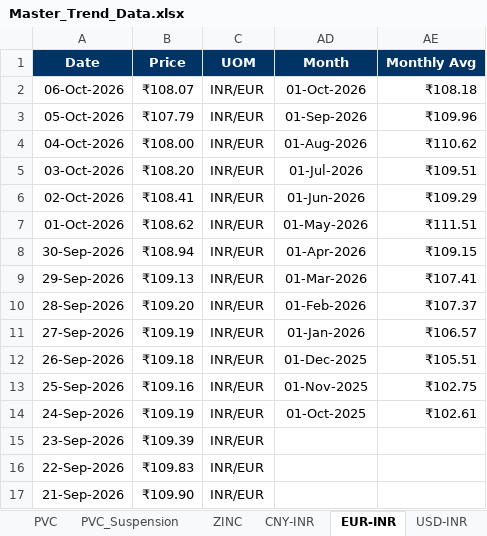
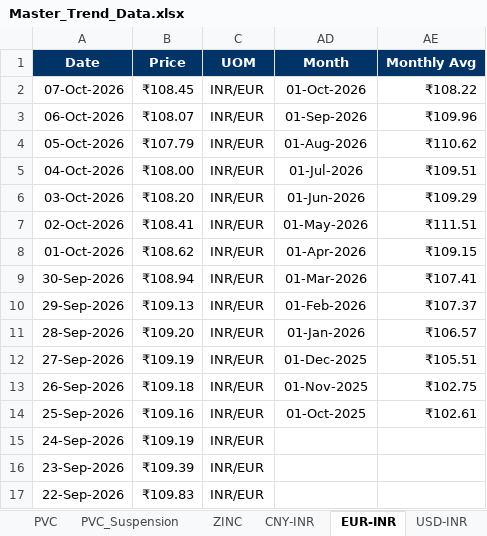
Before and after one commit to letsgoAnuj/PythonProject, an Excel workbook: analysis_output/Master_Trend_Data.xlsx, sheet EUR-INR, drawn as a sheet; only a part is shown; the shorter side is filled out with more unchanged rows; values as stored, in another font and other column widths than the file's, no borders; charts and pictures not drawn; addresses are those after the commit; the diff names each change by its address in the sheet, - before the commit and + after, or states it on an @@ line.

```diff
--- a/analysis_output/Master_Trend_Data.xlsx (sheet EUR-INR)
+++ b/analysis_output/Master_Trend_Data.xlsx (sheet EUR-INR)
+row 2: 07-Oct-2026 | ₹108.45 | INR/EUR | 01-Oct-2026 | ₹108.22
-AD3 (Month): 01-Oct-2026
+AD3 (Month): 01-Sep-2026
-AE3 (Monthly Avg): ₹108.18
+AE3 (Monthly Avg): ₹109.96
-AD4 (Month): 01-Sep-2026
+AD4 (Month): 01-Aug-2026
-AE4 (Monthly Avg): ₹109.96
+AE4 (Monthly Avg): ₹110.62
-AD5 (Month): 01-Aug-2026
+AD5 (Month): 01-Jul-2026
-AE5 (Monthly Avg): ₹110.62
+AE5 (Monthly Avg): ₹109.51
-AD6 (Month): 01-Jul-2026
+AD6 (Month): 01-Jun-2026
-AE6 (Monthly Avg): ₹109.51
+AE6 (Monthly Avg): ₹109.29
-AD7 (Month): 01-Jun-2026
+AD7 (Month): 01-May-2026
-AE7 (Monthly Avg): ₹109.29
+AE7 (Monthly Avg): ₹111.51
-AD8 (Month): 01-May-2026
+AD8 (Month): 01-Apr-2026
-AE8 (Monthly Avg): ₹111.51
+AE8 (Monthly Avg): ₹109.15
-AD9 (Month): 01-Apr-2026
+AD9 (Month): 01-Mar-2026
-AE9 (Monthly Avg): ₹109.15
+AE9 (Monthly Avg): ₹107.41
-AD10 (Month): 01-Mar-2026
+AD10 (Month): 01-Feb-2026
-AE10 (Monthly Avg): ₹107.41
+AE10 (Monthly Avg): ₹107.37
-AD11 (Month): 01-Feb-2026
+AD11 (Month): 01-Jan-2026
-AE11 (Monthly Avg): ₹107.37
+AE11 (Monthly Avg): ₹106.57
-AD12 (Month): 01-Jan-2026
+AD12 (Month): 01-Dec-2025
-AE12 (Monthly Avg): ₹106.57
+AE12 (Monthly Avg): ₹105.51
-AD13 (Month): 01-Dec-2025
+AD13 (Month): 01-Nov-2025
-AE13 (Monthly Avg): ₹105.51
+AE13 (Monthly Avg): ₹102.75
-AD14 (Month): 01-Nov-2025
+AD14 (Month): 01-Oct-2025
-AE14 (Monthly Avg): ₹102.75
+AE14 (Monthly Avg): ₹102.61
-AD15 (Month): 01-Oct-2025
+AD15 (Month): (empty)
-AE15 (Monthly Avg): ₹102.61
+AE15 (Monthly Avg): (empty)
```
Also changed, not shown: sheet USD-INR, sheet PP, sheet Brent, hidden cells, charts or pictures, 49 other files.
